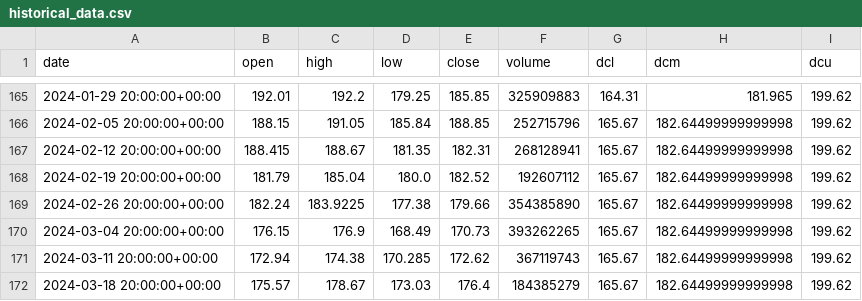
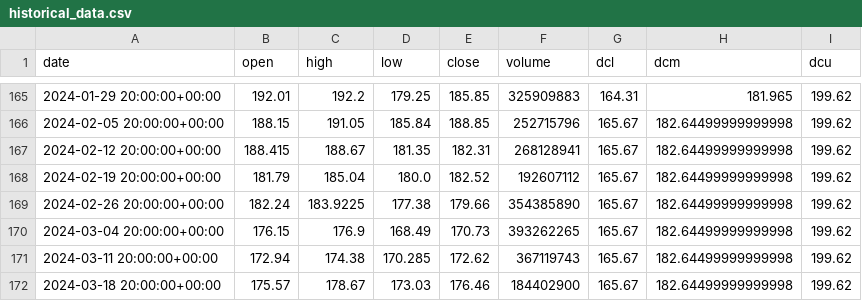
Before and after one commit to Jamie-19/algotrading, a CSV file: output/historical_data.csv, drawn as a sheet; only a part is shown, gaps mark what is left out.

Commit message:
input csv

```diff
--- a/output/historical_data.csv
+++ b/output/historical_data.csv
@@ -171,2 +171,2 @@ date,open,high,low,close,volume,dcl,dcm,dcu
 2024-03-11 20:00:00+00:00,172.94,174.38,170.285,172.62,367119743,165.67,182.64499999999998,199.62
-2024-03-18 20:00:00+00:00,175.57,178.67,173.03,176.4,184385279,165.67,182.64499999999998,199.62
+2024-03-18 20:00:00+00:00,175.57,178.67,173.03,176.46,184402900,165.67,182.64499999999998,199.62
```
